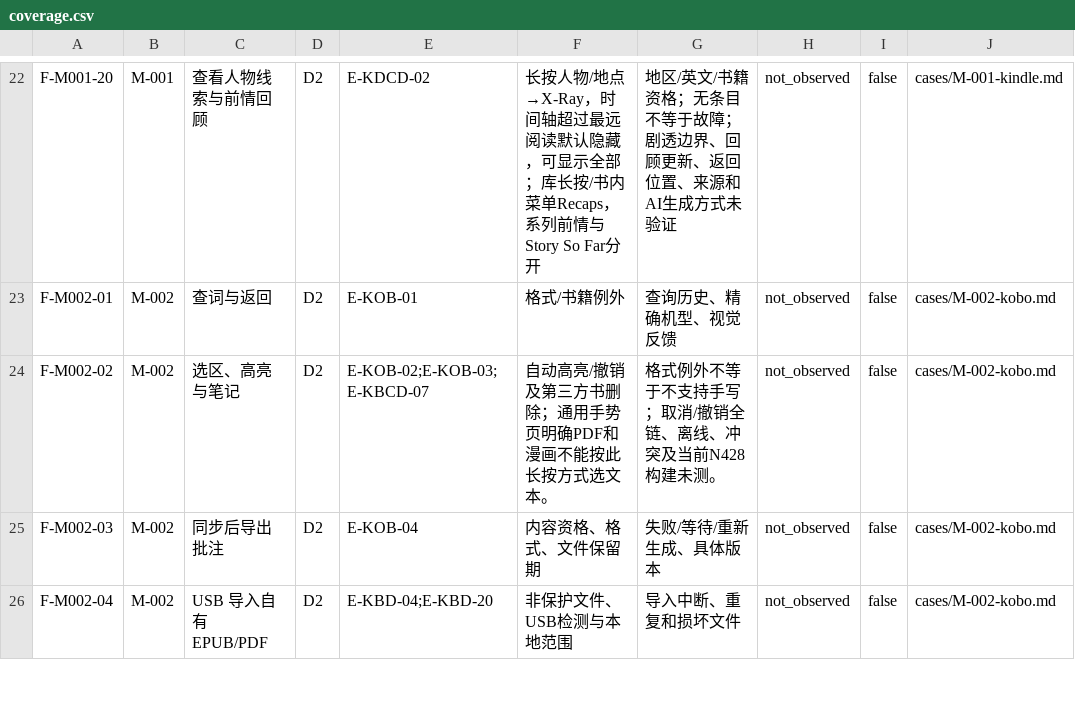
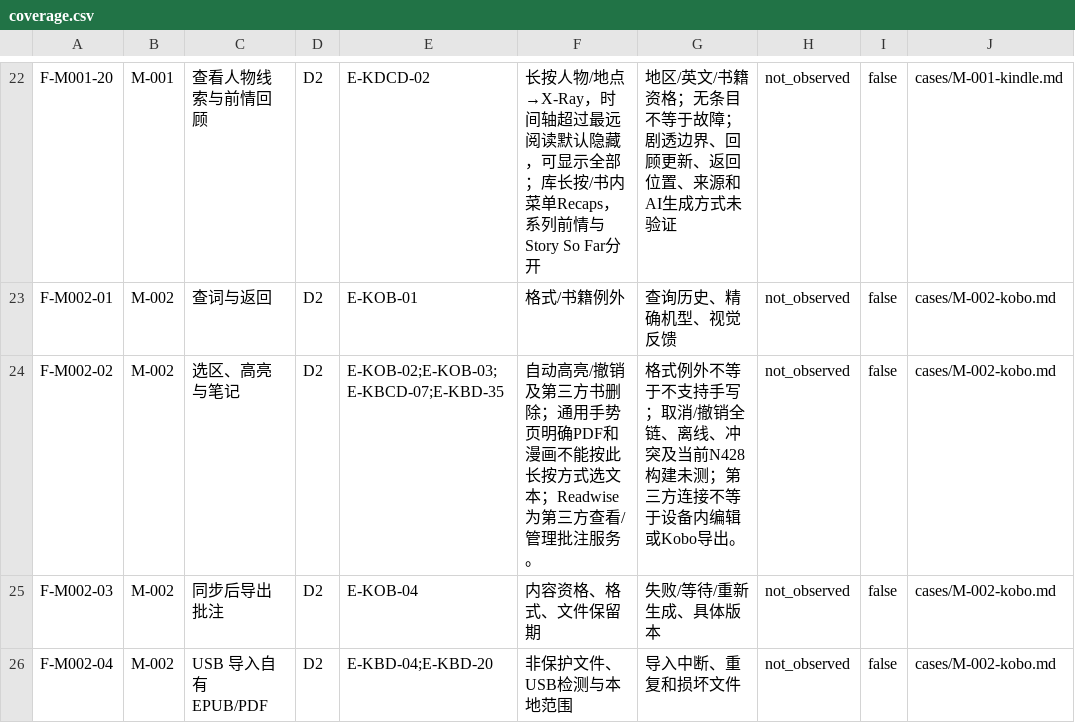
Before and after one commit to Gidean-zcx/ink, a CSV file: docs/research/interaction-library/coverage.csv, drawn as a sheet; only a part is shown, gaps mark what is left out; the diff names each change by its address in the sheet, - before the commit and + after, or states it on an @@ line.

```diff
--- a/docs/research/interaction-library/coverage.csv
+++ b/docs/research/interaction-library/coverage.csv
-E24: E-KOB-02;E-KOB-03;E-KBCD-07
+E24: E-KOB-02;E-KOB-03;E-KBCD-07;E-KBD-35
-F24: …式选文本。
+F24: …式选文本；Readwise 为第三方查看/管理批注服务。
-G24: …构建未测。
+G24: …构建未测；第三方连接不等于设备内编辑或Kobo导出。
```
Also changed, not shown: docs/research/interaction-library/reference-points.csv, 3 other files.
